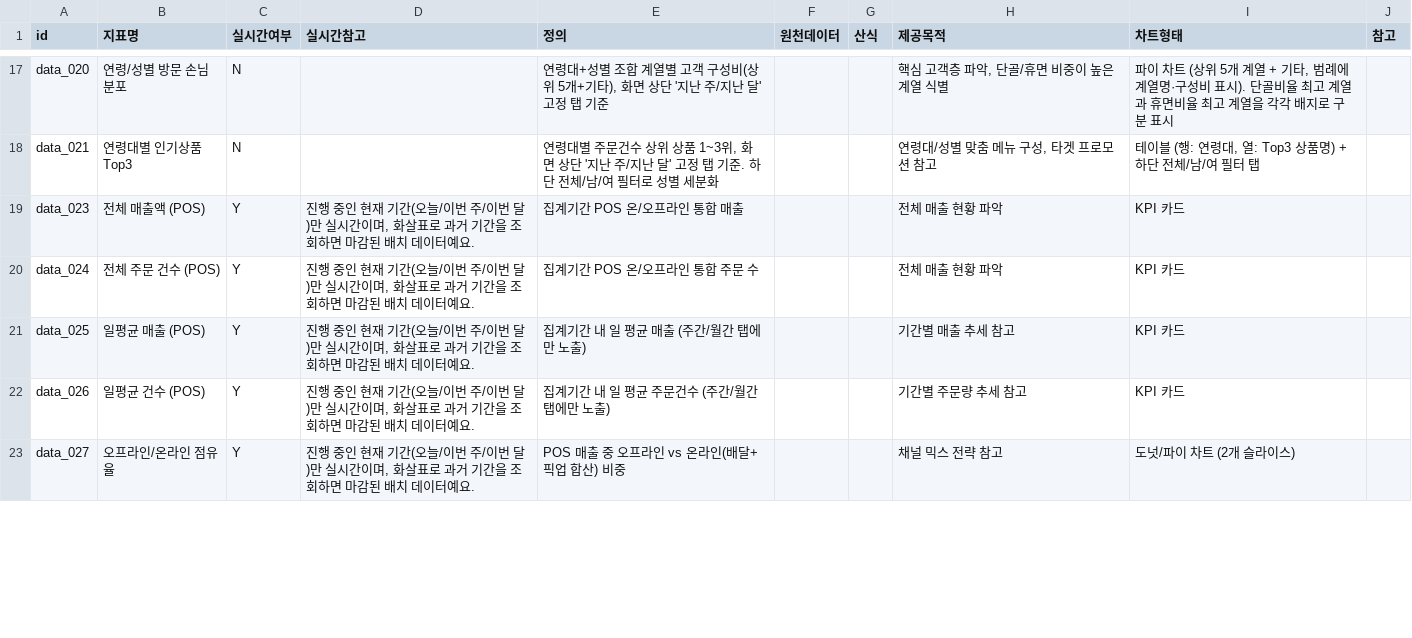
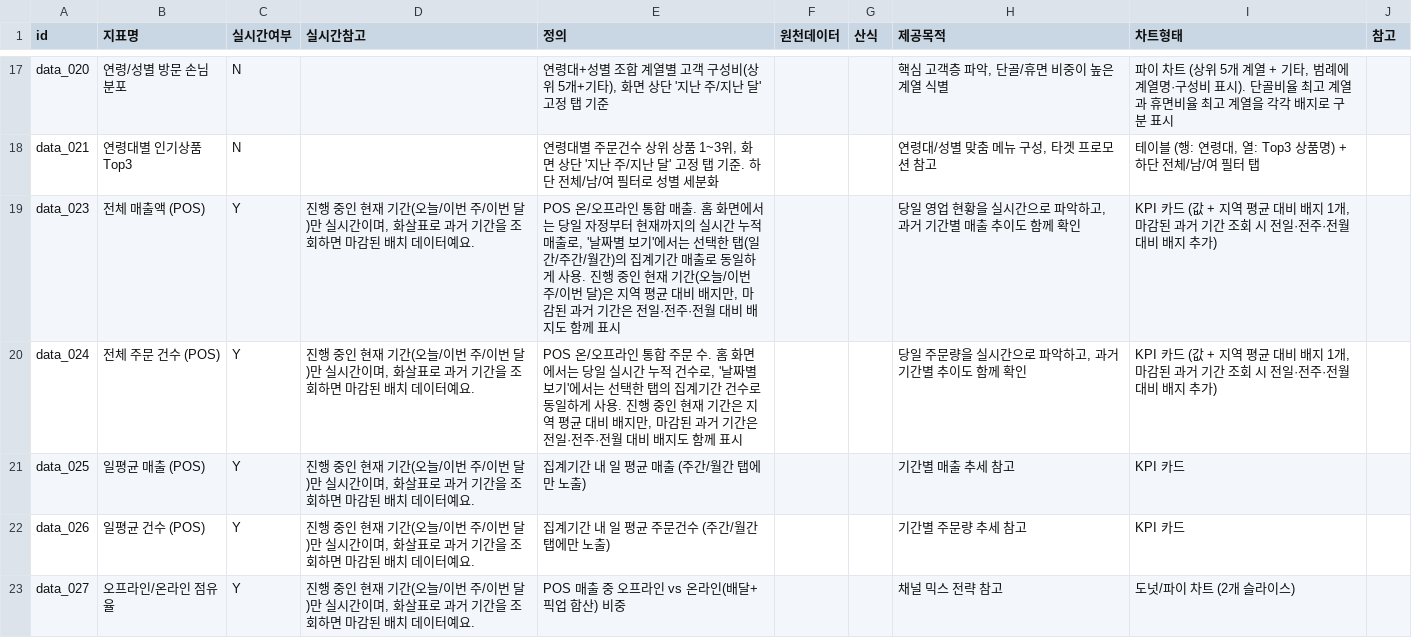
Before and after one commit to songyuin-ai/order-boss-app, a CSV file: stats-prototype-v4/scripts/indicators_seed.csv, drawn as a sheet; only a part is shown, gaps mark what is left out; the diff covers the shown part only.

```diff
--- a/stats-prototype-v4/scripts/indicators_seed.csv
+++ b/stats-prototype-v4/scripts/indicators_seed.csv
@@ -23,4 +23,4 @@ data_020,연령/성별 방문 손님 분포,N,,"연령대+성별 조합 계열
 data_021,연령대별 인기상품 Top3,N,,"연령대별 주문건수 상위 상품 1~3위, 화면 상단 '지난 주/지난 달' 고정 탭 기준. 하단 전체/남/여 필터로 성별 세분화",,,"연령대/성별 맞춤 메뉴 구성, 타겟 프로모션 참고","테이블 (행: 연령대, 열: Top3 상품명) + 하단 전체/남/여 필터 탭",
-data_023,전체 매출액 (POS),Y,"진행 중인 현재 기간(오늘/이번 주/이번 달)만 실시간이며, 화살표로 과거 기간을 조회하면 마감된 배치 데이터예요.",집계기간 POS 온/오프라인 통합 매출,,,전체 매출 현황 파악,KPI 카드,
-data_024,전체 주문 건수 (POS),Y,"진행 중인 현재 기간(오늘/이번 주/이번 달)만 실시간이며, 화살표로 과거 기간을 조회하면 마감된 배치 데이터예요.",집계기간 POS 온/오프라인 통합 주문 수,,,전체 매출 현황 파악,KPI 카드,
+data_023,전체 매출액 (POS),Y,"진행 중인 현재 기간(오늘/이번 주/이번 달)만 실시간이며, 화살표로 과거 기간을 조회하면 마감된 배치 데이터예요.","POS 온/오프라인 통합 매출. 홈 화면에서는 당일 자정부터 현재까지의 실시간 누적 매출로, '날짜별 보기'에서는 선택한 탭(일간/주간/월간)의 집계기간 매출로 동일하게 사용. 진행 중인 현재 기간(오늘/이번 주/이번 달)은 지역 평균 대비 배지만, 마감된 과거 기간은 전일·전주·전월 대비 배지도 함께 표시",,,"당일 영업 현황을 실시간으로 파악하고, 과거 기간별 매출 추이도 함께 확인","KPI 카드 (값 + 지역 평균 대비 배지 1개, 마감된 과거 기간 조회 시 전일·전주·전월 대비 배지 추가)",
+data_024,전체 주문 건수 (POS),Y,"진행 중인 현재 기간(오늘/이번 주/이번 달)만 실시간이며, 화살표로 과거 기간을 조회하면 마감된 배치 데이터예요.","POS 온/오프라인 통합 주문 수. 홈 화면에서는 당일 실시간 누적 건수로, '날짜별 보기'에서는 선택한 탭의 집계기간 건수로 동일하게 사용. 진행 중인 현재 기간은 지역 평균 대비 배지만, 마감된 과거 기간은 전일·전주·전월 대비 배지도 함께 표시",,,"당일 주문량을 실시간으로 파악하고, 과거 기간별 추이도 함께 확인","KPI 카드 (값 + 지역 평균 대비 배지 1개, 마감된 과거 기간 조회 시 전일·전주·전월 대비 배지 추가)",
 data_025,일평균 매출 (POS),Y,"진행 중인 현재 기간(오늘/이번 주/이번 달)만 실시간이며, 화살표로 과거 기간을 조회하면 마감된 배치 데이터예요.",집계기간 내 일 평균 매출 (주간/월간 탭에만 노출),,,기간별 매출 추세 참고,KPI 카드,
```
Also changed, not shown: 4 removed rows and 7 edited cells elsewhere in this file, 3 other files.
